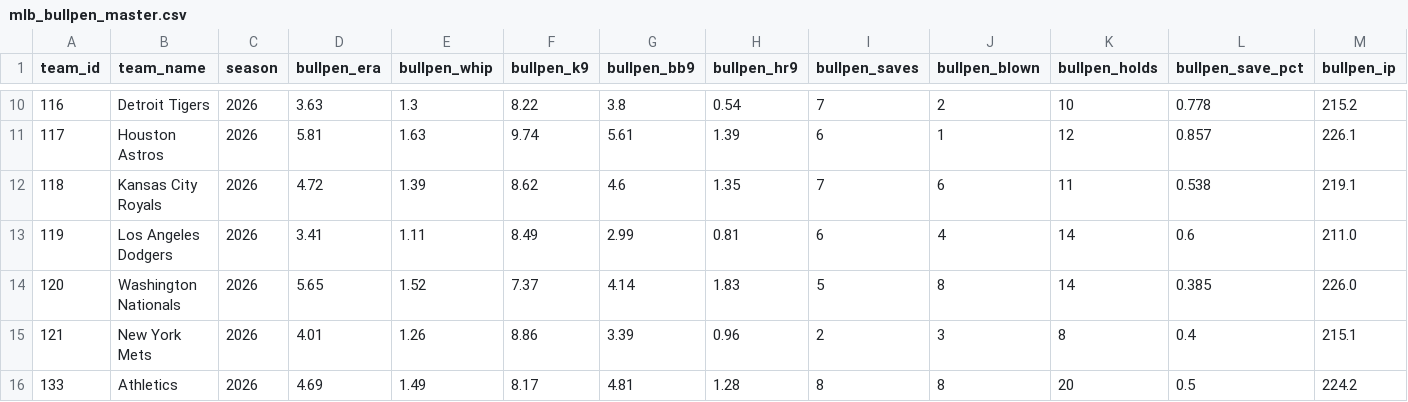
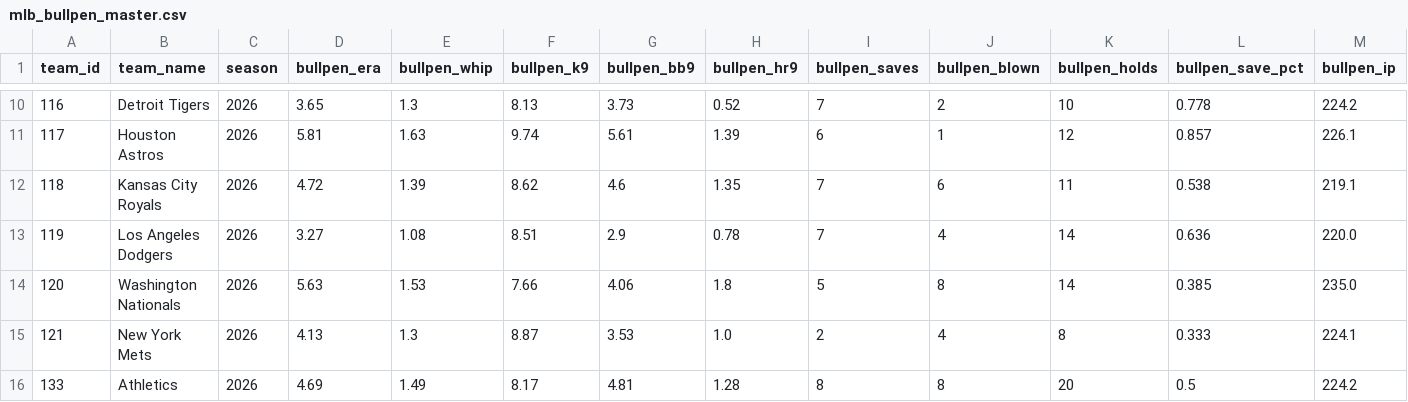
Before and after one commit to Jboom2U/sports-betting-pipeline, a CSV file: data/clean/mlb_bullpen_master.csv, drawn as a sheet; only a part is shown, gaps mark what is left out; the diff covers the shown part only.

```diff
--- a/data/clean/mlb_bullpen_master.csv
+++ b/data/clean/mlb_bullpen_master.csv
@@ -10,7 +10,7 @@ team_id,team_name,season,bullpen_era,bullpen_whip,bullpen_k9,bullpen_bb9,bullpen
-116,Detroit Tigers,2026,3.63,1.3,8.22,3.8,0.54,7,2,10,0.778,215.2
+116,Detroit Tigers,2026,3.65,1.3,8.13,3.73,0.52,7,2,10,0.778,224.2
 117,Houston Astros,2026,5.81,1.63,9.74,5.61,1.39,6,1,12,0.857,226.1
 118,Kansas City Royals,2026,4.72,1.39,8.62,4.6,1.35,7,6,11,0.538,219.1
-119,Los Angeles Dodgers,2026,3.41,1.11,8.49,2.99,0.81,6,4,14,0.6,211.0
-120,Washington Nationals,2026,5.65,1.52,7.37,4.14,1.83,5,8,14,0.385,226.0
-121,New York Mets,2026,4.01,1.26,8.86,3.39,0.96,2,3,8,0.4,215.1
+119,Los Angeles Dodgers,2026,3.27,1.08,8.51,2.9,0.78,7,4,14,0.636,220.0
+120,Washington Nationals,2026,5.63,1.53,7.66,4.06,1.8,5,8,14,0.385,235.0
+121,New York Mets,2026,4.13,1.3,8.87,3.53,1.0,2,4,8,0.333,224.1
 133,Athletics,2026,4.69,1.49,8.17,4.81,1.28,8,8,20,0.5,224.2
```
Also changed, not shown: 101 edited cells elsewhere in this file, data/clean/mlb_injuries_master.csv, data/clean/mlb_schedule_master.csv, 12 other files.
